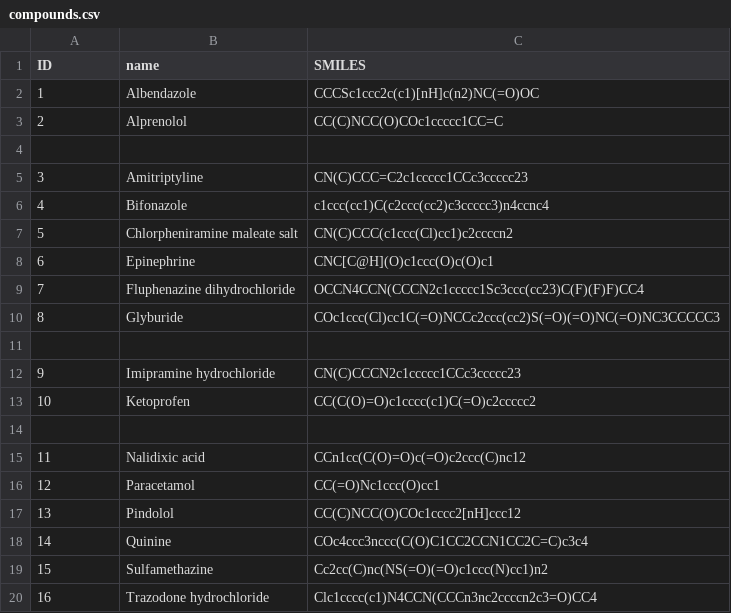
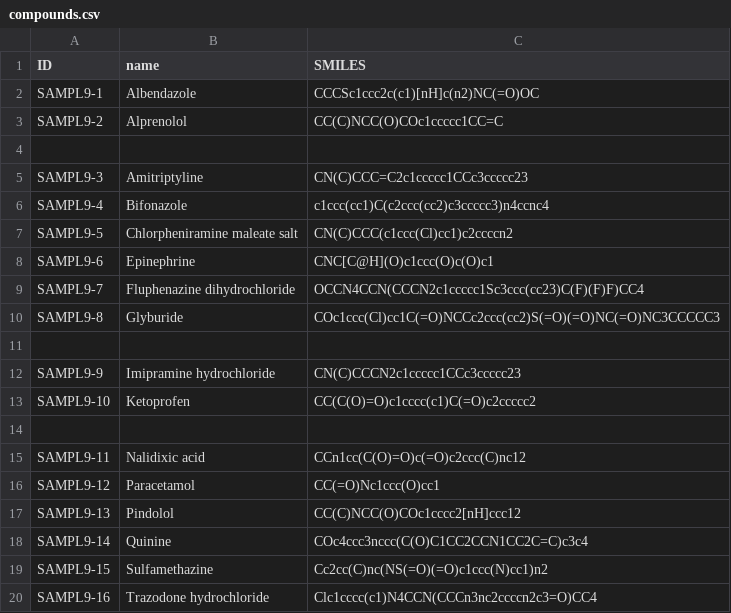
Before and after one commit to samplchallenges/SAMPL9, a CSV file: logP/compounds.csv, drawn as a sheet.

```diff
--- a/logP/compounds.csv
+++ b/logP/compounds.csv
@@ -1,20 +1,20 @@
 ID,name,SMILES
-1,Albendazole,CCCSc1ccc2c(c1)[nH]c(n2)NC(=O)OC
-2,Alprenolol,CC(C)NCC(O)COc1ccccc1CC=C
+SAMPL9-1,Albendazole,CCCSc1ccc2c(c1)[nH]c(n2)NC(=O)OC
+SAMPL9-2,Alprenolol,CC(C)NCC(O)COc1ccccc1CC=C
 
-3,Amitriptyline,CN(C)CCC=C2c1ccccc1CCc3ccccc23
-4,Bifonazole,c1ccc(cc1)C(c2ccc(cc2)c3ccccc3)n4ccnc4
-5,Chlorpheniramine maleate salt,CN(C)CCC(c1ccc(Cl)cc1)c2ccccn2
-6,Epinephrine,CNC[C@H](O)c1ccc(O)c(O)c1
-7,Fluphenazine dihydrochloride,OCCN4CCN(CCCN2c1ccccc1Sc3ccc(cc23)C(F)(F)F)CC4
-8,Glyburide,COc1ccc(Cl)cc1C(=O)NCCc2ccc(cc2)S(=O)(=O)NC(=O)NC3CCCCC3
+SAMPL9-3,Amitriptyline,CN(C)CCC=C2c1ccccc1CCc3ccccc23
+SAMPL9-4,Bifonazole,c1ccc(cc1)C(c2ccc(cc2)c3ccccc3)n4ccnc4
+SAMPL9-5,Chlorpheniramine maleate salt,CN(C)CCC(c1ccc(Cl)cc1)c2ccccn2
+SAMPL9-6,Epinephrine,CNC[C@H](O)c1ccc(O)c(O)c1
+SAMPL9-7,Fluphenazine dihydrochloride,OCCN4CCN(CCCN2c1ccccc1Sc3ccc(cc23)C(F)(F)F)CC4
+SAMPL9-8,Glyburide,COc1ccc(Cl)cc1C(=O)NCCc2ccc(cc2)S(=O)(=O)NC(=O)NC3CCCCC3
 
-9,Imipramine hydrochloride,CN(C)CCCN2c1ccccc1CCc3ccccc23
-10,Ketoprofen,CC(C(O)=O)c1cccc(c1)C(=O)c2ccccc2
+SAMPL9-9,Imipramine hydrochloride,CN(C)CCCN2c1ccccc1CCc3ccccc23
+SAMPL9-10,Ketoprofen,CC(C(O)=O)c1cccc(c1)C(=O)c2ccccc2
 
-11,Nalidixic acid,CCn1cc(C(O)=O)c(=O)c2ccc(C)nc12
-12,Paracetamol,CC(=O)Nc1ccc(O)cc1
-13,Pindolol,CC(C)NCC(O)COc1cccc2[nH]ccc12
-14,Quinine,COc4ccc3nccc(C(O)C1CC2CCN1CC2C=C)c3c4
-15,Sulfamethazine,Cc2cc(C)nc(NS(=O)(=O)c1ccc(N)cc1)n2
-16,Trazodone hydrochloride,Clc1cccc(c1)N4CCN(CCCn3nc2ccccn2c3=O)CC4
+SAMPL9-11,Nalidixic acid,CCn1cc(C(O)=O)c(=O)c2ccc(C)nc12
+SAMPL9-12,Paracetamol,CC(=O)Nc1ccc(O)cc1
+SAMPL9-13,Pindolol,CC(C)NCC(O)COc1cccc2[nH]ccc12
+SAMPL9-14,Quinine,COc4ccc3nccc(C(O)C1CC2CCN1CC2C=C)c3c4
+SAMPL9-15,Sulfamethazine,Cc2cc(C)nc(NS(=O)(=O)c1ccc(N)cc1)n2
+SAMPL9-16,Trazodone hydrochloride,Clc1cccc(c1)N4CCN(CCCn3nc2ccccn2c3=O)CC4
```
Also changed, not shown: 4 other files.
